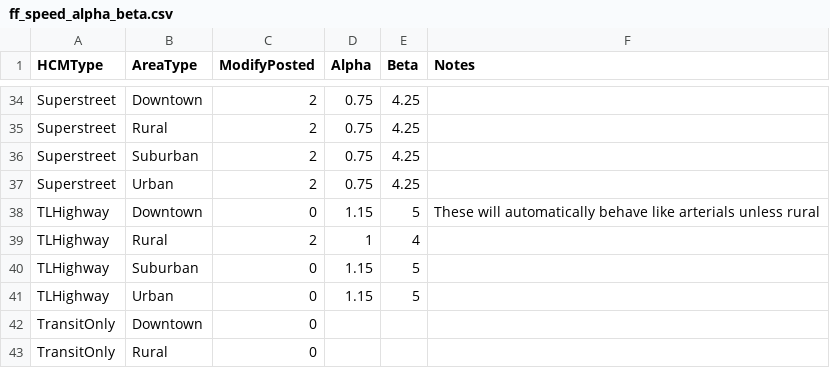
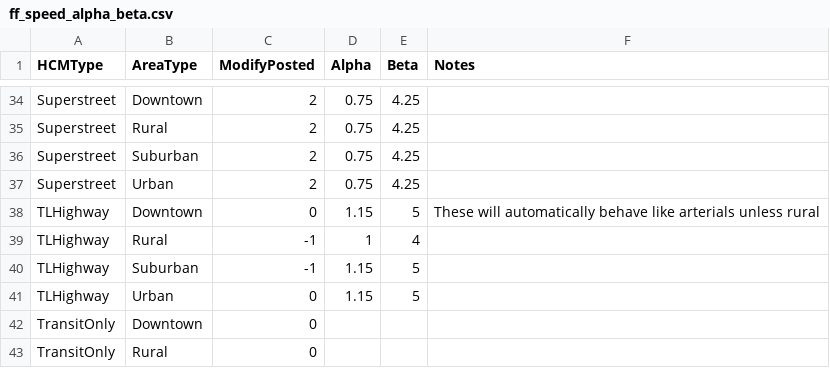
Before and after one commit to Triangle-Modeling-and-Analytics/TRMG2, a CSV file: master/networks/ff_speed_alpha_beta.csv, drawn as a sheet; only a part is shown, gaps mark what is left out; the diff covers the shown part only.

```diff
--- a/master/networks/ff_speed_alpha_beta.csv
+++ b/master/networks/ff_speed_alpha_beta.csv
@@ -38,4 +38,4 @@ Superstreet,Urban,2,0.75,4.25,
 TLHighway,Downtown,0,1.15,5,These will automatically behave like arterials unless rural
-TLHighway,Rural,2,1,4,
-TLHighway,Suburban,0,1.15,5,
+TLHighway,Rural,-1,1,4,
+TLHighway,Suburban,-1,1.15,5,
 TLHighway,Urban,0,1.15,5,
```
Also changed, not shown: 16 edited cells elsewhere in this file, 7 other files.
